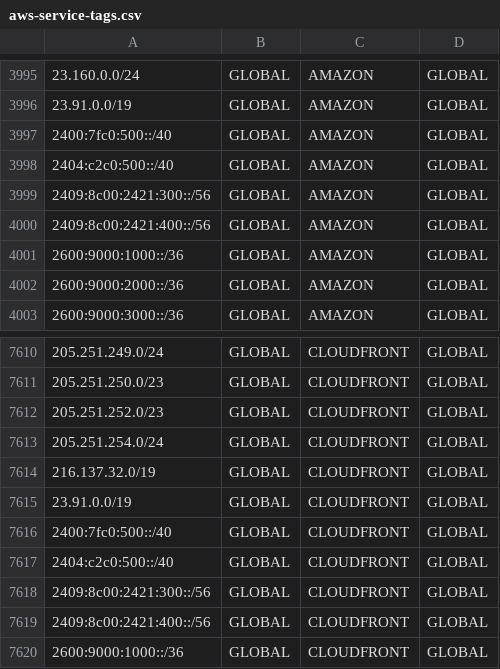
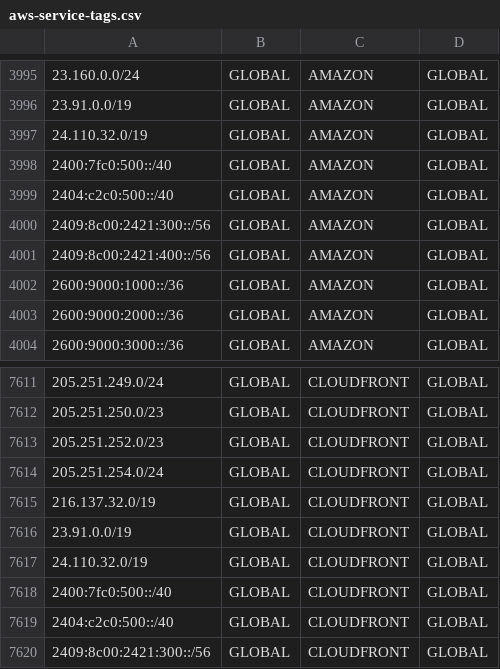
Before and after one commit to KustoKing/known-ip-addresses, a CSV file: cloud-ip-ranges/aws-service-tags.csv, drawn as a sheet; only a part is shown, gaps mark what is left out; the shorter side is filled out with more unchanged rows; the diff names each change by its address in the sheet, - before the commit and + after, or states it on an @@ line.

```diff
--- a/cloud-ip-ranges/aws-service-tags.csv
+++ b/cloud-ip-ranges/aws-service-tags.csv
+row 3997: 24.110.32.0/19 | GLOBAL | AMAZON | GLOBAL
+row 7617: 24.110.32.0/19 | GLOBAL | CLOUDFRONT | GLOBAL
```
